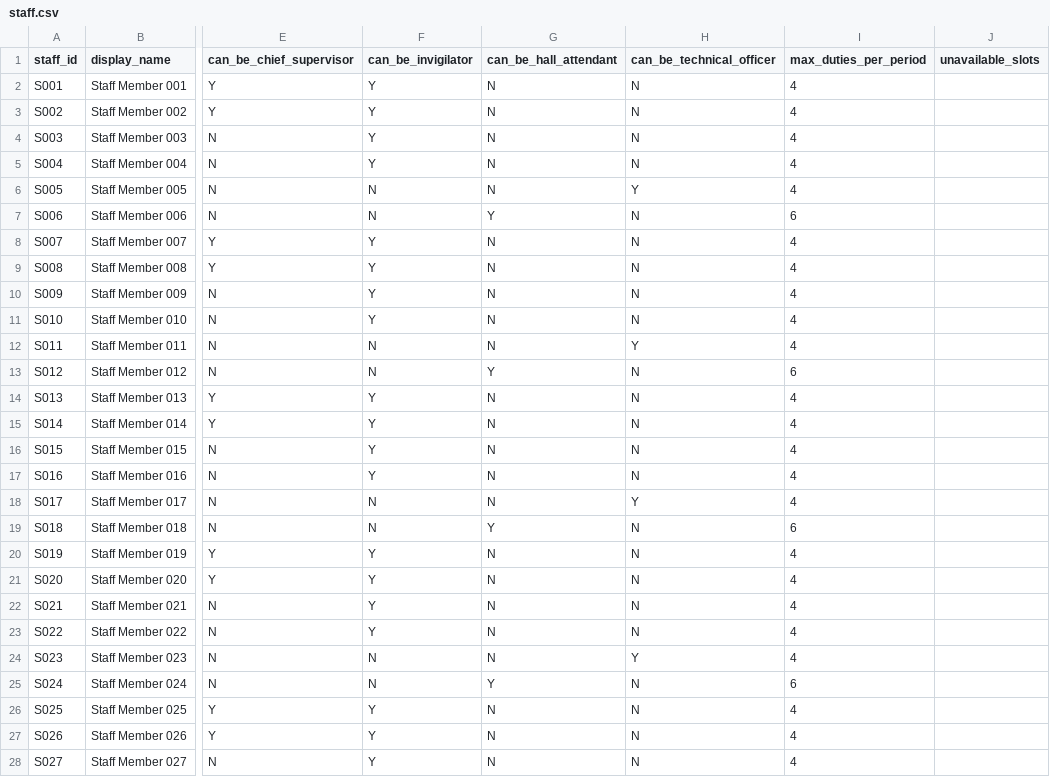
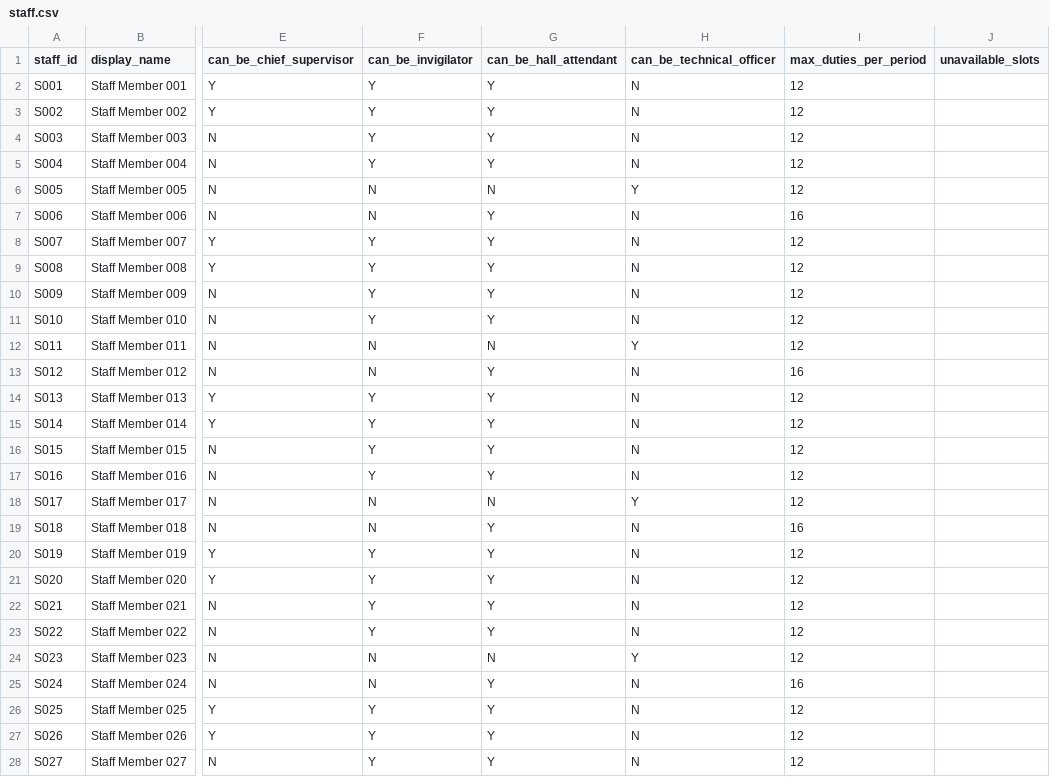
Before and after one commit to Afra1507/Research, a CSV file: data/tier3/staff.csv, drawn as a sheet; only a part is shown, gaps mark what is left out; the diff covers the shown part only; the diff names each change by its address in the sheet, - before the commit and + after, or states it on an @@ line.

```diff
--- a/data/tier3/staff.csv
+++ b/data/tier3/staff.csv
-G2:G5 (can_be_hall_attendant): N
+G2:G5 (can_be_hall_attendant): Y
-I2:I6 (max_duties_per_period): 4
+I2:I6 (max_duties_per_period): 12
-I7 (max_duties_per_period): 6
+I7 (max_duties_per_period): 16
-G8:G11 (can_be_hall_attendant): N
+G8:G11 (can_be_hall_attendant): Y
-I8:I12 (max_duties_per_period): 4
+I8:I12 (max_duties_per_period): 12
-I13 (max_duties_per_period): 6
+I13 (max_duties_per_period): 16
-G14:G17 (can_be_hall_attendant): N
+G14:G17 (can_be_hall_attendant): Y
-I14:I18 (max_duties_per_period): 4
+I14:I18 (max_duties_per_period): 12
-I19 (max_duties_per_period): 6
+I19 (max_duties_per_period): 16
-G20:G23 (can_be_hall_attendant): N
+G20:G23 (can_be_hall_attendant): Y
-I20:I24 (max_duties_per_period): 4
+I20:I24 (max_duties_per_period): 12
-I25 (max_duties_per_period): 6
+I25 (max_duties_per_period): 16
-G26:G28 (can_be_hall_attendant): N
+G26:G28 (can_be_hall_attendant): Y
-I26:I28 (max_duties_per_period): 4
+I26:I28 (max_duties_per_period): 12
```
Also changed, not shown: 22 edited cells elsewhere in this file, data/tier3/enrolment_counts.csv, data/tier3/enrolments.csv, 31 other files.
